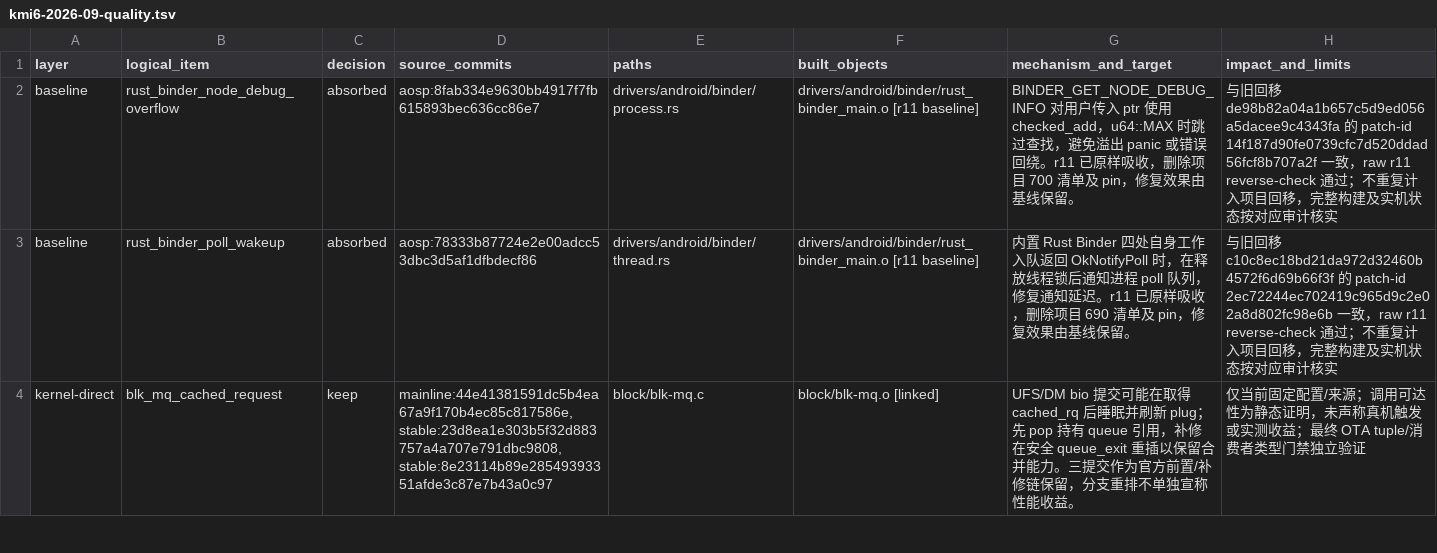
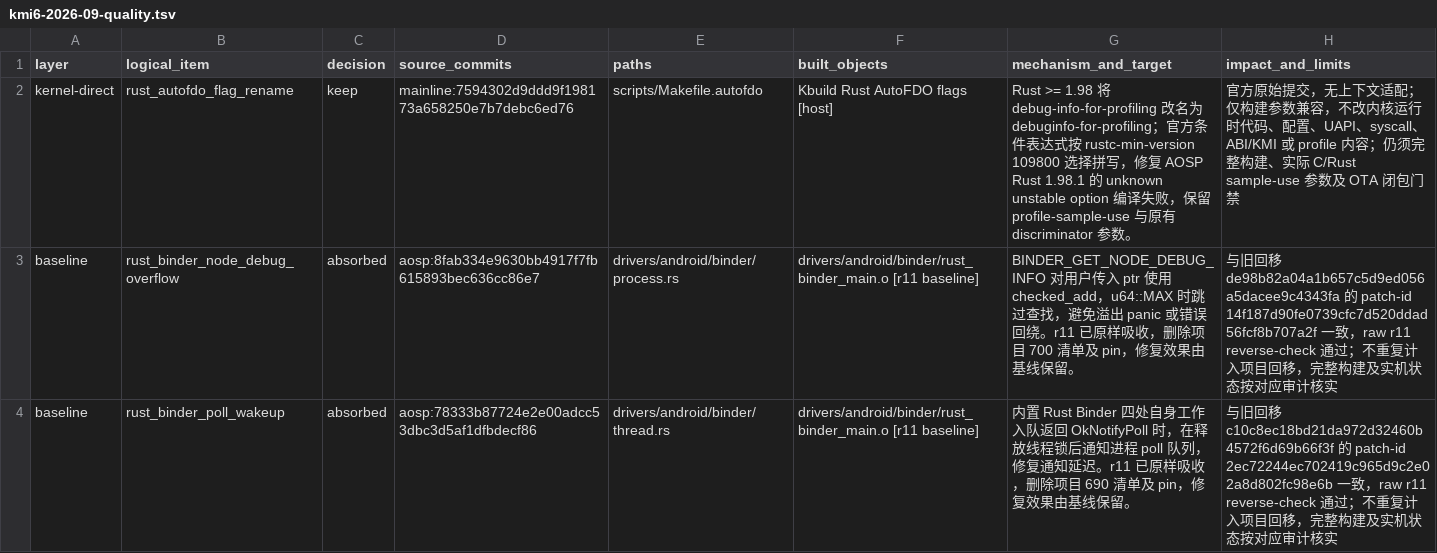
Before and after one commit to LunaKernel/LunaKernel_xiaomi_sm8850, a TSV file: patches/backports/kmi6-2026-09-quality.tsv, drawn as a sheet; only a part is shown; the shorter side is filled out with more unchanged rows; the diff names each change by its address in the sheet, - before the commit and + after, or states it on an @@ line.

Commit message:
fix: 回移 Rust 1.98 AutoFDO 参数适配并审查配置漂移

```diff
--- a/patches/backports/kmi6-2026-09-quality.tsv
+++ b/patches/backports/kmi6-2026-09-quality.tsv
+row 2: kernel-direct | rust_autofdo_flag_rename | keep | mainline:7594302d9ddd9f198173a658250e7b7debc6ed76 | scripts/Makefile.autofdo | Kbuild Rust AutoFDO flags [host] | Rust >= 1.98 将 debug-info-for-profiling 改名为 debuginfo-for-profiling；官方条件表达式按 rustc-min-version 109800 选择拼写，修复 AOSP Rust 1.98.1 的 unknown unstable option 编译失败，保留 profile-sample-use 与原有 discriminator 参数。 | 官方原始提交，无上下文适配；仅构建参数兼容，不改内核运行时代码、配置、UAPI、syscall、ABI/KMI 或 profile 内容；仍须完整构建、实际 C/Rust sample-use 参数及 OTA 闭包门禁
```
Also changed, not shown: 6 other files.
